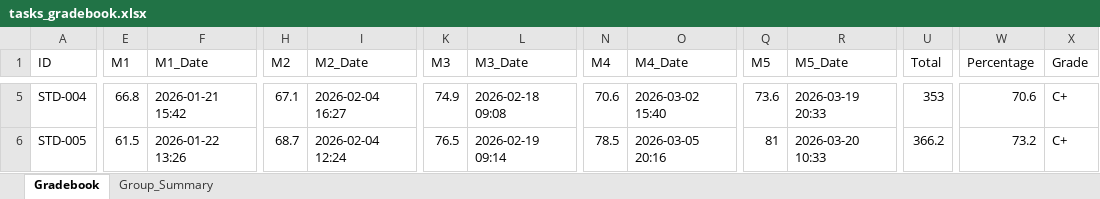
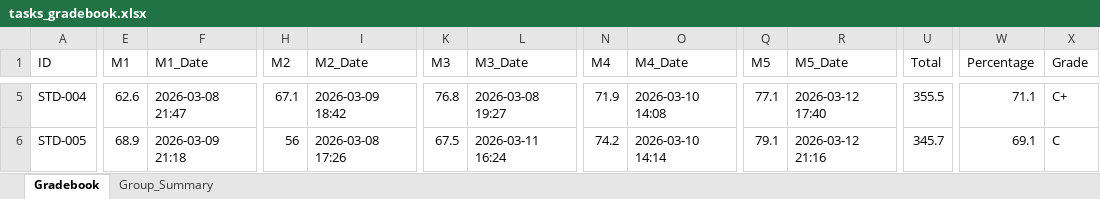
Before and after one commit to Eslam250-x3/Student-Response-Simulator, an Excel workbook: tasks_gradebook.xlsx, sheet Gradebook, drawn as a sheet; only a part is shown, gaps mark what is left out; values as stored, in another font and other column widths than the file's, no cell formats; the diff covers the shown part only; the diff names each change by its address in the sheet, - before the commit and + after, or states it on an @@ line.

```diff
--- a/tasks_gradebook.xlsx (sheet Gradebook)
+++ b/tasks_gradebook.xlsx (sheet Gradebook)
-E5 (M1): 66.8
+E5 (M1): 62.6
-F5 (M1_Date): 2026-01-21 15:42
+F5 (M1_Date): 2026-03-08 21:47
-I5 (M2_Date): 2026-02-04 16:27
+I5 (M2_Date): 2026-03-09 18:42
-K5 (M3): 74.9
+K5 (M3): 76.8
-L5 (M3_Date): 2026-02-18 09:08
+L5 (M3_Date): 2026-03-08 19:27
-N5 (M4): 70.6
+N5 (M4): 71.9
-O5 (M4_Date): 2026-03-02 15:40
+O5 (M4_Date): 2026-03-10 14:08
-Q5 (M5): 73.6
+Q5 (M5): 77.1
-R5 (M5_Date): 2026-03-19 20:33
+R5 (M5_Date): 2026-03-12 17:40
-U5 (Total): 353
+U5 (Total): 355.5
-W5 (Percentage): 70.6
+W5 (Percentage): 71.1
-E6 (M1): 61.5
+E6 (M1): 68.9
-F6 (M1_Date): 2026-01-22 13:26
+F6 (M1_Date): 2026-03-09 21:18
-H6 (M2): 68.7
+H6 (M2): 56
-I6 (M2_Date): 2026-02-04 12:24
+I6 (M2_Date): 2026-03-08 17:26
-K6 (M3): 76.5
+K6 (M3): 67.5
-L6 (M3_Date): 2026-02-19 09:14
+L6 (M3_Date): 2026-03-11 16:24
-N6 (M4): 78.5
+N6 (M4): 74.2
-O6 (M4_Date): 2026-03-05 20:16
+O6 (M4_Date): 2026-03-10 14:14
-Q6 (M5): 81
+Q6 (M5): 79.1
-R6 (M5_Date): 2026-03-20 10:33
+R6 (M5_Date): 2026-03-12 21:16
-U6 (Total): 366.2
+U6 (Total): 345.7
-W6 (Percentage): 73.2
+W6 (Percentage): 69.1
-X6 (Grade): C+
+X6 (Grade): C
```
Also changed, not shown: 1189 edited cells elsewhere in this sheet, sheet Group_Summary, cell formats, 15 other files.
